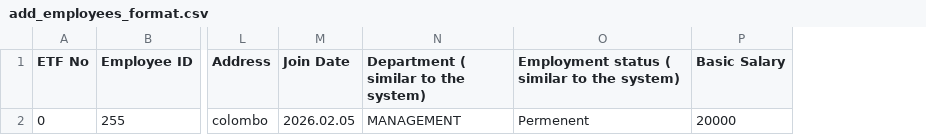
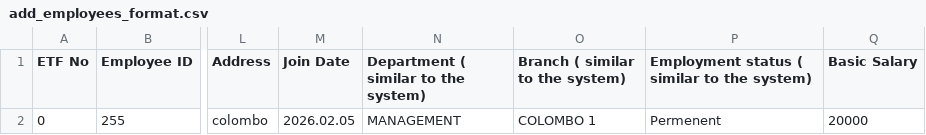
Before and after one commit to Asela054/MSWay, a CSV file: public/csvsample/add_employees_format.csv, drawn as a sheet; only a part is shown, gaps mark what is left out; the diff names each change by its address in the sheet, - before the commit and + after, or states it on an @@ line.

Commit message:
Refactor employee import logic to include branch validation and update CSV format for branch field

```diff
--- a/public/csvsample/add_employees_format.csv
+++ b/public/csvsample/add_employees_format.csv
+column O (Branch ( similar to the system)), row 2: COLOMBO 1
```
Also changed, not shown: 2 other files.
